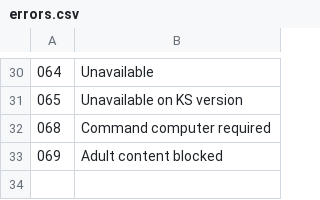
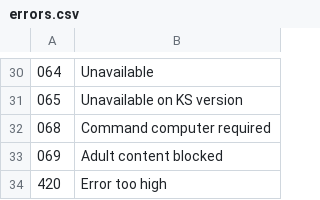
Before and after one commit to BTCTaras/kristscape, a CSV file: kst/errors.csv, drawn as a sheet; only a part is shown, gaps mark what is left out.

Commit message:
Update errors.csv

```diff
--- a/kst/errors.csv
+++ b/kst/errors.csv
@@ -33 +33,2 @@
 069,Adult content blocked
+420,Error too high
```
